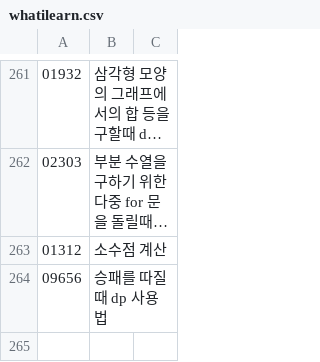
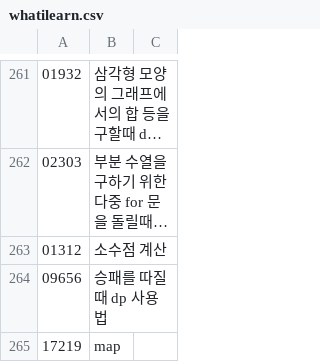
Before and after one commit to bbasung1/baekjoonpratice, a CSV file: whatilearn.csv, drawn as a sheet; only a part is shown, gaps mark what is left out; long unchanged cells end in …; the diff names each change by its address in the sheet, - before the commit and + after, or states it on an @@ line.

```diff
--- a/whatilearn.csv
+++ b/whatilearn.csv
+row 265: 17219 | map
```
Also changed, not shown: 2 other files.
